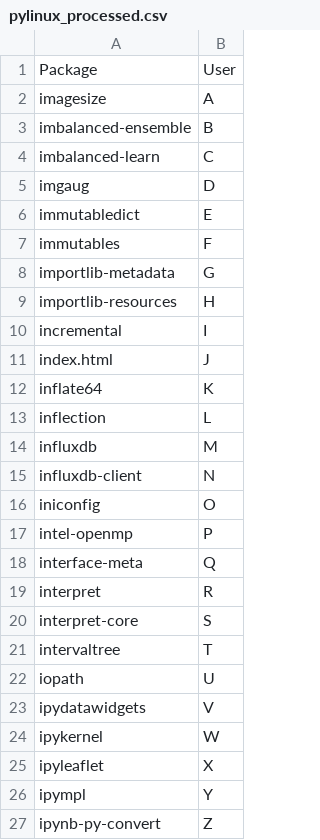
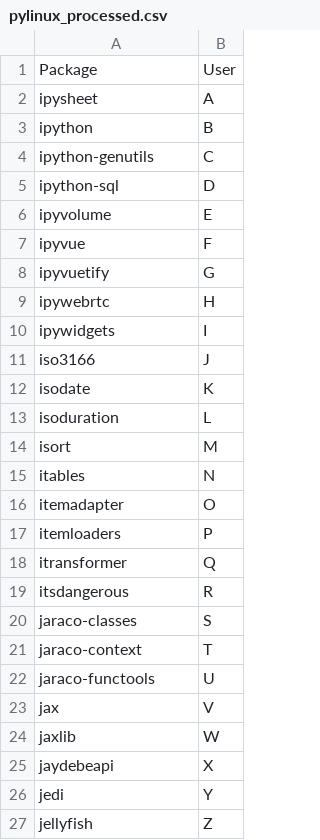
Before and after one commit to statisticsdevops/procpkgdlwrite, a CSV file: pylinux_processed.csv, drawn as a sheet.

Commit message:
Update pylinux_processed.csv

```diff
--- a/pylinux_processed.csv
+++ b/pylinux_processed.csv
@@ -1,27 +1,27 @@
 Package,User
-imagesize,A
-imbalanced-ensemble,B
-imbalanced-learn,C
-imgaug,D
-immutabledict,E
-immutables,F
-importlib-metadata,G
-importlib-resources,H
-incremental,I
-index.html,J
-inflate64,K
-inflection,L
-influxdb,M
-influxdb-client,N
-iniconfig,O
-intel-openmp,P
-interface-meta,Q
-interpret,R
-interpret-core,S
-intervaltree,T
-iopath,U
-ipydatawidgets,V
-ipykernel,W
-ipyleaflet,X
-ipympl,Y
-ipynb-py-convert,Z
+ipysheet,A
+ipython,B
+ipython-genutils,C
+ipython-sql,D
+ipyvolume,E
+ipyvue,F
+ipyvuetify,G
+ipywebrtc,H
+ipywidgets,I
+iso3166,J
+isodate,K
+isoduration,L
+isort,M
+itables,N
+itemadapter,O
+itemloaders,P
+itransformer,Q
+itsdangerous,R
+jaraco-classes,S
+jaraco-context,T
+jaraco-functools,U
+jax,V
+jaxlib,W
+jaydebeapi,X
+jedi,Y
+jellyfish,Z
```
